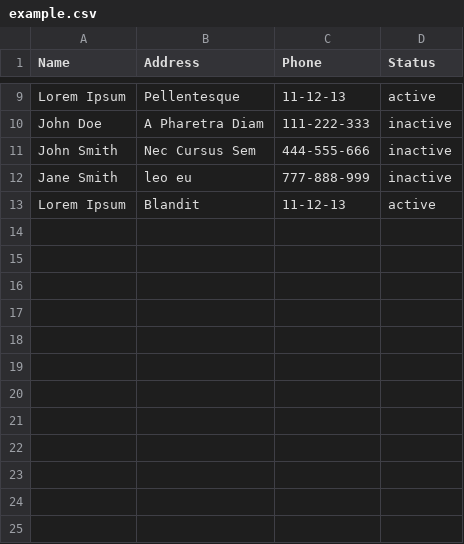
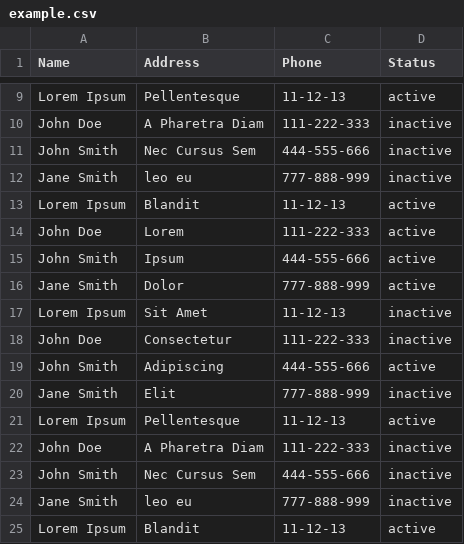
Before and after one commit to Noblefel/stove, a CSV file: data/example.csv, drawn as a sheet; only a part is shown, gaps mark what is left out.

```diff
--- a/data/example.csv
+++ b/data/example.csv
@@ -13 +13,13 @@ Jane Smith,leo eu ,777-888-999, inactive
 Lorem Ipsum,Blandit,11-12-13 , active
+John Doe,Lorem,111-222-333, active
+John Smith,Ipsum,444-555-666, active
+Jane Smith,Dolor,777-888-999, active
+Lorem Ipsum,Sit Amet,11-12-13, inactive
+John Doe,Consectetur,111-222-333, inactive
+John Smith,Adipiscing,444-555-666, active
+Jane Smith,Elit,777-888-999, inactive
+Lorem Ipsum,Pellentesque,11-12-13, active
+John Doe,A Pharetra Diam,111-222-333, inactive
+John Smith,Nec Cursus Sem,444-555-666, inactive
+Jane Smith,leo eu ,777-888-999, inactive
+Lorem Ipsum,Blandit,11-12-13 , active
```
Also changed, not shown: 6 other files.
